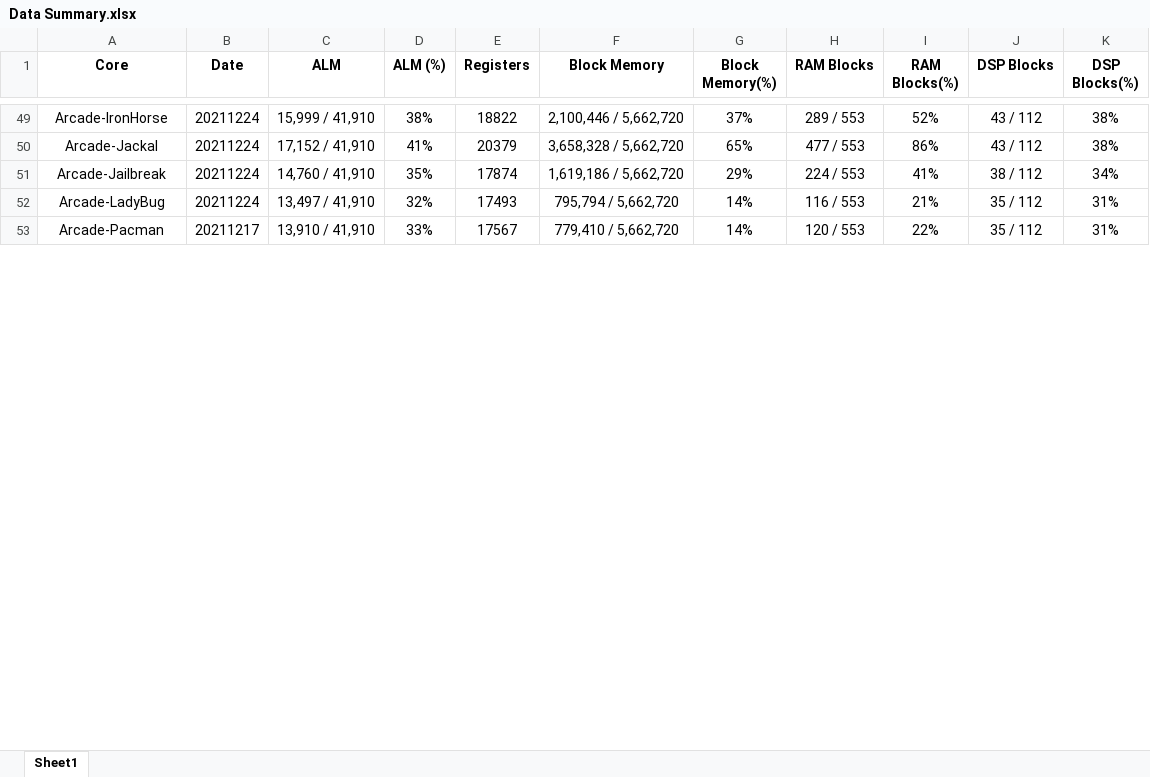
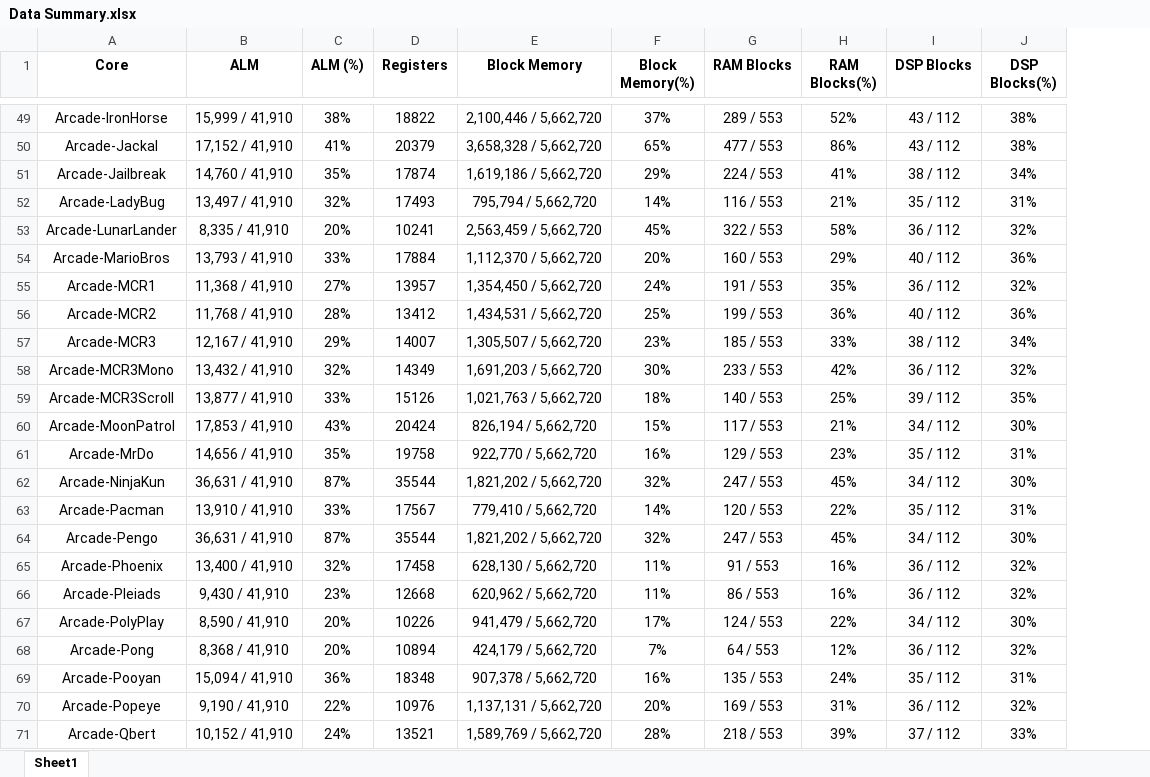
Before and after one commit to birdybro/rpt_MiSTer, an Excel workbook: Data Summary.xlsx, sheet Sheet1, drawn as a sheet; only a part is shown, gaps mark what is left out; values as stored, in another font and other column widths than the file's, no borders; removed rows and columns are numbered as before the commit, all else as after; the diff covers the shown part only; the diff names each change by its address in the sheet, - before the commit and + after, or states it on an @@ line.

Commit message:
update CSV
remove datecode, unnecessary, and add the rest of the arcade systems except the couple i was unable to compile.

```diff
--- a/Data Summary.xlsx (sheet Sheet1)
+++ b/Data Summary.xlsx (sheet Sheet1)
-column B (Date), rows 49-53: 20211224 | 20211224 | 20211224 | 20211224 | 20211217
+row 53: Arcade-LunarLander | 8,335 / 41,910 | 20% | 10241 | 2,563,459 / 5,662,720 | 45% | 322 / 553 | 58% | 36 / 112 | 32%
+row 54: Arcade-MarioBros | 13,793 / 41,910 | 33% | 17884 | 1,112,370 / 5,662,720 | 20% | 160 / 553 | 29% | 40 / 112 | 36%
+row 55: Arcade-MCR1 | 11,368 / 41,910 | 27% | 13957 | 1,354,450 / 5,662,720 | 24% | 191 / 553 | 35% | 36 / 112 | 32%
+row 56: Arcade-MCR2 | 11,768 / 41,910 | 28% | 13412 | 1,434,531 / 5,662,720 | 25% | 199 / 553 | 36% | 40 / 112 | 36%
+row 57: Arcade-MCR3 | 12,167 / 41,910 | 29% | 14007 | 1,305,507 / 5,662,720 | 23% | 185 / 553 | 33% | 38 / 112 | 34%
+row 58: Arcade-MCR3Mono | 13,432 / 41,910 | 32% | 14349 | 1,691,203 / 5,662,720 | 30% | 233 / 553 | 42% | 36 / 112 | 32%
+row 59: Arcade-MCR3Scroll | 13,877 / 41,910 | 33% | 15126 | 1,021,763 / 5,662,720 | 18% | 140 / 553 | 25% | 39 / 112 | 35%
+row 60: Arcade-MoonPatrol | 17,853 / 41,910 | 43% | 20424 | 826,194 / 5,662,720 | 15% | 117 / 553 | 21% | 34 / 112 | 30%
+row 61: Arcade-MrDo | 14,656 / 41,910 | 35% | 19758 | 922,770 / 5,662,720 | 16% | 129 / 553 | 23% | 35 / 112 | 31%
+row 62: Arcade-NinjaKun | 36,631 / 41,910 | 87% | 35544 | 1,821,202 / 5,662,720 | 32% | 247 / 553 | 45% | 34 / 112 | 30%
+row 64: Arcade-Pengo | 36,631 / 41,910 | 87% | 35544 | 1,821,202 / 5,662,720 | 32% | 247 / 553 | 45% | 34 / 112 | 30%
+row 65: Arcade-Phoenix | 13,400 / 41,910 | 32% | 17458 | 628,130 / 5,662,720 | 11% | 91 / 553 | 16% | 36 / 112 | 32%
+row 66: Arcade-Pleiads | 9,430 / 41,910 | 23% | 12668 | 620,962 / 5,662,720 | 11% | 86 / 553 | 16% | 36 / 112 | 32%
+row 67: Arcade-PolyPlay | 8,590 / 41,910 | 20% | 10226 | 941,479 / 5,662,720 | 17% | 124 / 553 | 22% | 34 / 112 | 30%
+row 68: Arcade-Pong | 8,368 / 41,910 | 20% | 10894 | 424,179 / 5,662,720 | 7% | 64 / 553 | 12% | 36 / 112 | 32%
+row 69: Arcade-Pooyan | 15,094 / 41,910 | 36% | 18348 | 907,378 / 5,662,720 | 16% | 135 / 553 | 24% | 35 / 112 | 31%
+row 70: Arcade-Popeye | 9,190 / 41,910 | 22% | 10976 | 1,137,131 / 5,662,720 | 20% | 169 / 553 | 31% | 36 / 112 | 32%
+row 71: Arcade-Qbert | 10,152 / 41,910 | 24% | 13521 | 1,589,769 / 5,662,720 | 28% | 218 / 553 | 39% | 37 / 112 | 33%
```
Also changed, not shown: 23 added rows and 1 moved row elsewhere in this sheet, 1 other file.
